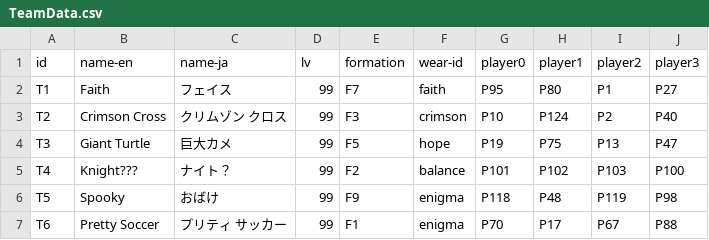
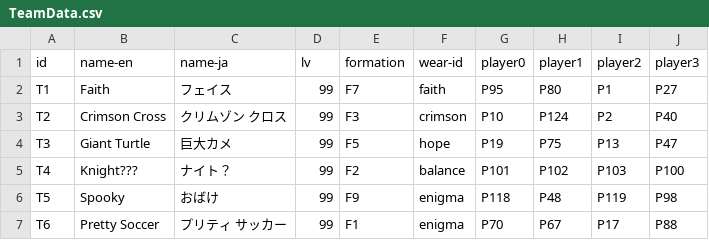
Before and after one commit to morenopilaralejandro/soccer-secret, a CSV file: Assets/Csv/TeamData.csv, drawn as a sheet.

```diff
--- a/Assets/Csv/TeamData.csv
+++ b/Assets/Csv/TeamData.csv
@@ -6,2 +6,2 @@ T4,Knight???,ナイト？,99,F2,balance,P101,P102,P103,P100
 T5,Spooky,おばけ,99,F9,enigma,P118,P48,P119,P98
-T6,Pretty Soccer,プリティ サッカー,99,F1,enigma,P70,P17,P67,P88
+T6,Pretty Soccer,プリティ サッカー,99,F1,enigma,P70,P67,P17,P88
```
Also changed, not shown: 32 other files.
